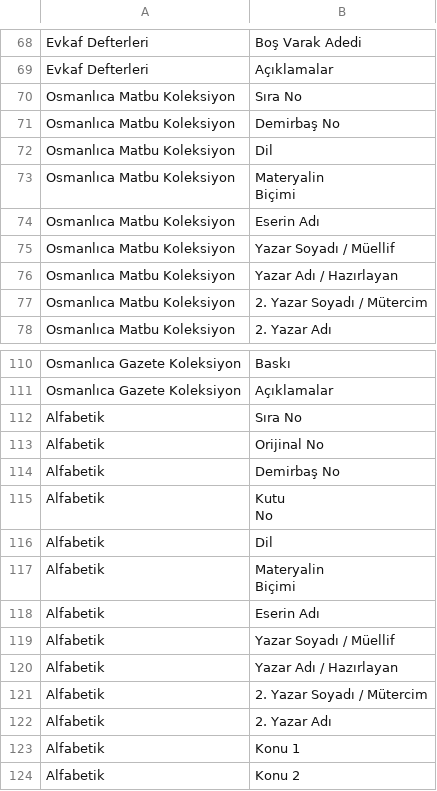
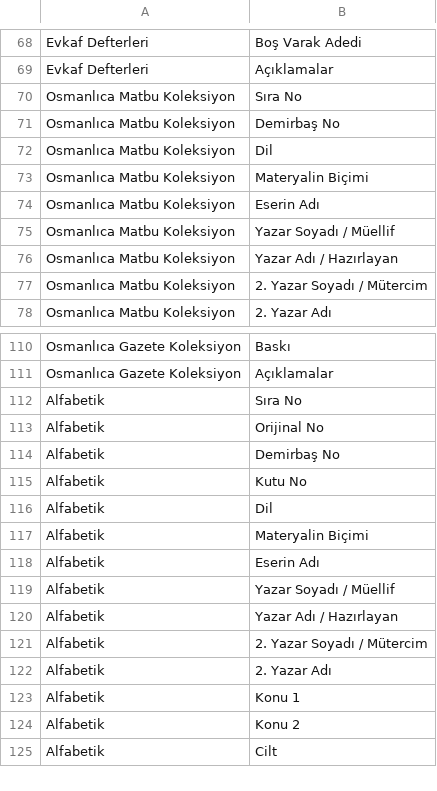
Before and after one commit to ekremyurdakul/MilliArsiv, a CSV file: milli_arsiv_data.csv, drawn as a sheet; only a part is shown, gaps mark what is left out; the shorter side is filled out with more unchanged rows.

```diff
--- a/milli_arsiv_data.csv
+++ b/milli_arsiv_data.csv
@@ -72,4 +72,3 @@ Osmanlıca Matbu Koleksiyon;Demirbaş No
 Osmanlıca Matbu Koleksiyon;Dil
-Osmanlıca Matbu Koleksiyon;"Materyalin
-Biçimi"
+Osmanlıca Matbu Koleksiyon;Materyalin Biçimi
 Osmanlıca Matbu Koleksiyon;Eserin Adı
@@ -115,7 +114,5 @@ Alfabetik;Orijinal No
 Alfabetik;Demirbaş No
-Alfabetik;"Kutu
-No"
+Alfabetik;Kutu No
 Alfabetik;Dil
-Alfabetik;"Materyalin
-Biçimi"
+Alfabetik;Materyalin Biçimi
 Alfabetik;Eserin Adı
```
Also changed, not shown: 4 other files.
